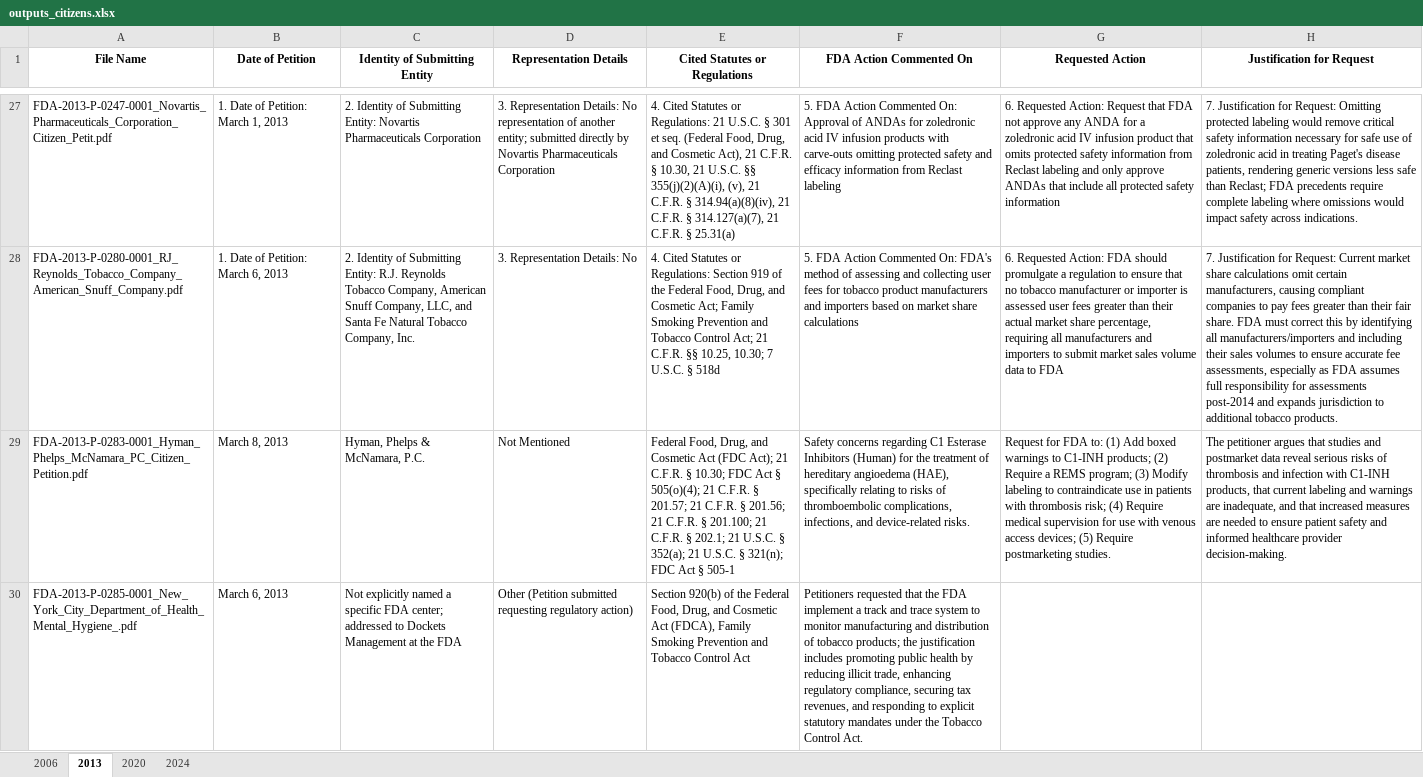
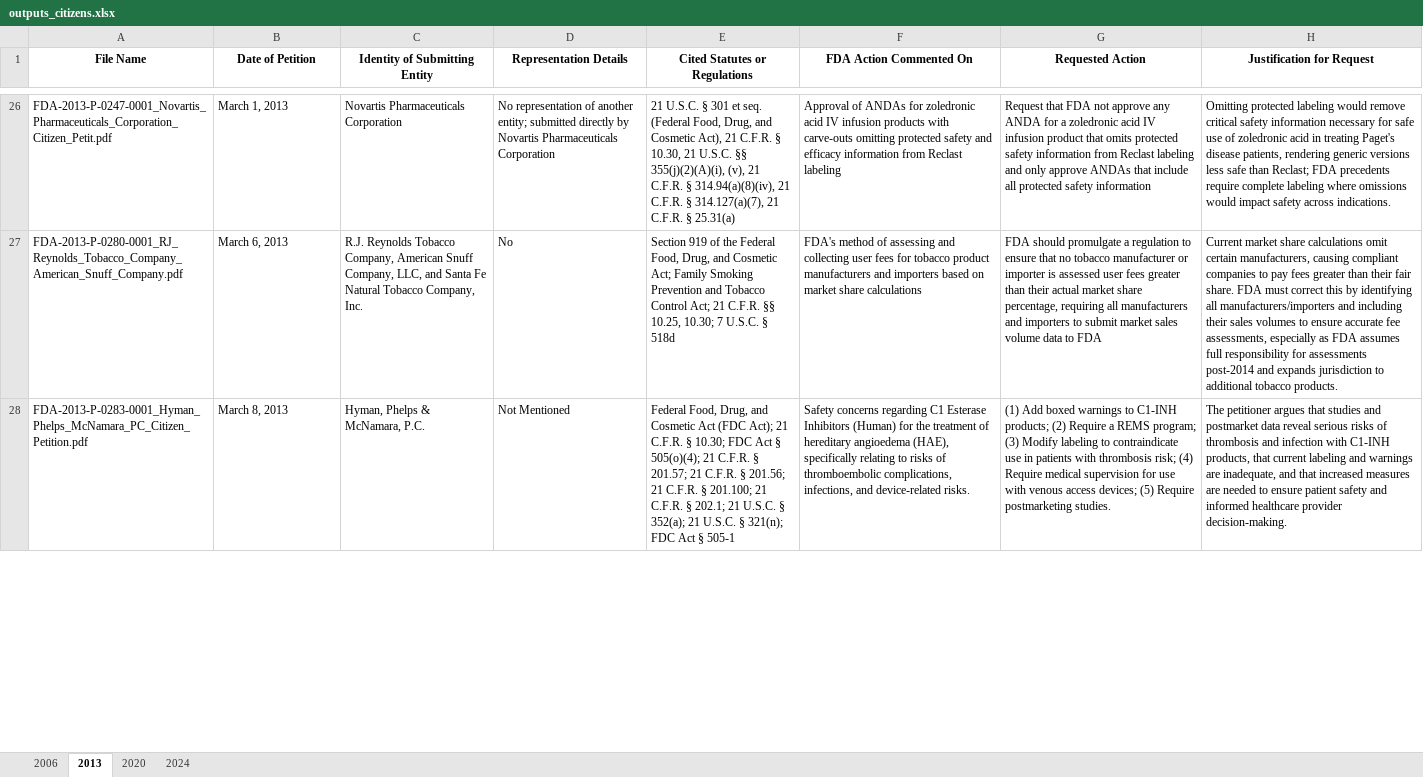
Before and after one commit to WKaiZ/bclt, an Excel workbook: outputs_citizens.xlsx, sheet 2013, drawn as a sheet; only a part is shown, gaps mark what is left out; values as stored, in another font and other column widths than the file's, no borders; table styles not drawn; removed rows and columns are numbered as before the commit, all else as after; the diff covers the shown part only; the diff names each change by its address in the sheet, - before the commit and + after, or states it on an @@ line.

```diff
--- a/outputs_citizens.xlsx (sheet 2013)
+++ b/outputs_citizens.xlsx (sheet 2013)
-B26 (Date of Petition): 1. Date of Petition: March 1, 2013
+B26 (Date of Petition): March 1, 2013
-C26 (Identity of Submitting Entity): 2. Identity of Submitting Entity: Novartis Pharmaceuticals…
+C26 (Identity of Submitting Entity): Novartis Pharmaceuticals…
-D26 (Representation Details): 3. Representation Details: No representation…
+D26 (Representation Details): No representation…
-E26 (Cited Statutes or Regulations): 4. Cited Statutes or Regulations: 21 U.S.C.…
+E26 (Cited Statutes or Regulations): 21 U.S.C.…
-F26 (FDA Action Commented On): 5. FDA Action Commented On: Approval of…
+F26 (FDA Action Commented On): Approval of…
-G26 (Requested Action): 6. Requested Action: Request that…
+G26 (Requested Action): Request that…
-H26 (Justification for Request): 7. Justification for Request: Omitting protected…
+H26 (Justification for Request): Omitting protected…
-B27 (Date of Petition): 1. Date of Petition: March 6, 2013
+B27 (Date of Petition): March 6, 2013
-C27 (Identity of Submitting Entity): 2. Identity of Submitting Entity: R.J. Reynolds…
+C27 (Identity of Submitting Entity): R.J. Reynolds…
-D27 (Representation Details): 3. Representation Details: No
+D27 (Representation Details): No
-E27 (Cited Statutes or Regulations): 4. Cited Statutes or Regulations: Section 919…
+E27 (Cited Statutes or Regulations): Section 919…
-F27 (FDA Action Commented On): 5. FDA Action Commented On: FDA's method…
+F27 (FDA Action Commented On): FDA's method…
-G27 (Requested Action): 6. Requested Action: FDA should…
+G27 (Requested Action): FDA should…
-H27 (Justification for Request): 7. Justification for Request: Current market…
+H27 (Justification for Request): Current market…
-G28 (Requested Action): Request for FDA to: (1) Add…
+G28 (Requested Action): (1) Add…
-row 30: FDA-2013-P-0285-0001_New_York_City_Department_of_Health_Mental_Hygiene_.pdf | March 6, 2013 | Not explicitly named a specific FDA center; addressed to Dockets Management at the FDA | Other (Petition submitted requesting regulatory action) | Section 920(b) of the Federal Food, Drug, and Cosmetic Act (FDCA), Family Smoking Prevention and Tobacco Control Act | Petitioners requested that the FDA implement a track and trace system to monitor manufacturing and distribution of tobacco products; the justification includes promoting public health by reducing illicit trade, enhancing regulatory compliance, securing tax revenues, and responding to explicit statutory mandates under the Tobacco Control Act.
```
Also changed, not shown: 4 removed rows and 596 edited cells elsewhere in this sheet, sheet 2020, sheet 2024, sheet 2006, outputs_responses.xlsx, 5 other files.
